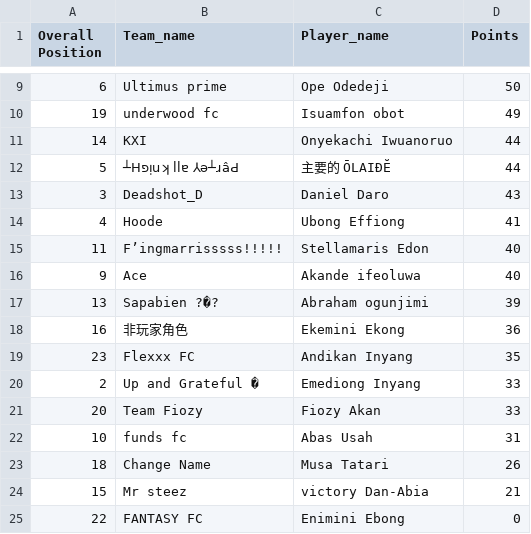
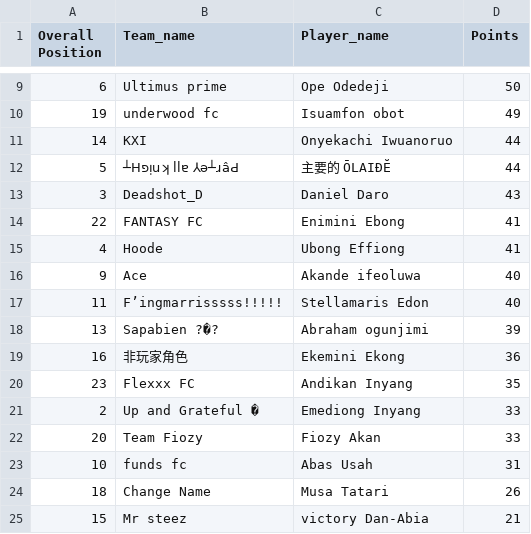
Before and after one commit to Coachsteveee/fpl, a CSV file: fpl_standings.csv, drawn as a sheet; only a part is shown, gaps mark what is left out.

Commit message:
Update FPL standings 2024-12-29 20:51:07

```diff
--- a/fpl_standings.csv
+++ b/fpl_standings.csv
@@ -13,5 +13,6 @@ Overall Position,Team_name,Player_name,Points
 3,Deadshot_D,Daniel Daro,43
+22,FANTASY FC,Enimini Ebong,41
 4,Hoode,Ubong Effiong,41
+9,Ace,Akande ifeoluwa,40
 11,F’ingmarrisssss!!!!!,Stellamaris Edon,40
-9,Ace,Akande ifeoluwa,40
 13,Sapabien ?�?,Abraham ogunjimi,39
@@ -24,2 +25 @@ Overall Position,Team_name,Player_name,Points
 15,Mr steez,victory Dan-Abia,21
-22,FANTASY FC,Enimini Ebong,0
```
